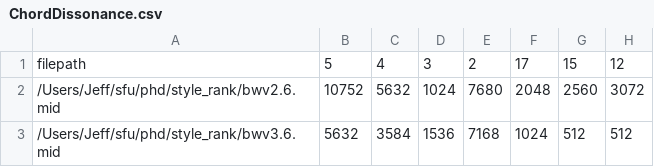
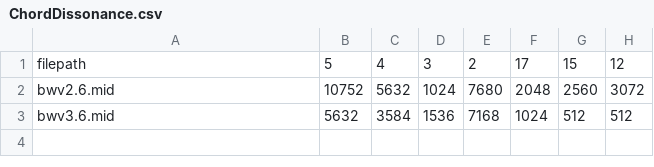
Before and after one commit to jeffreyjohnens/style_rank, a CSV file: test_csv_output/ChordDissonance.csv, drawn as a sheet; only a part is shown; the diff names each change by its address in the sheet, - before the commit and + after, or states it on an @@ line.

```diff
--- a/test_csv_output/ChordDissonance.csv
+++ b/test_csv_output/ChordDissonance.csv
-A2: /Users/Jeff/sfu/phd/style_rank/bwv2.6.mid
+A2: bwv2.6.mid
-A3: /Users/Jeff/sfu/phd/style_rank/bwv3.6.mid
+A3: bwv3.6.mid
```
Also changed, not shown: test_csv_output/ChordMelodyNgram.csv, test_csv_output/ChordOnsetPCD.csv, 57 other files.
